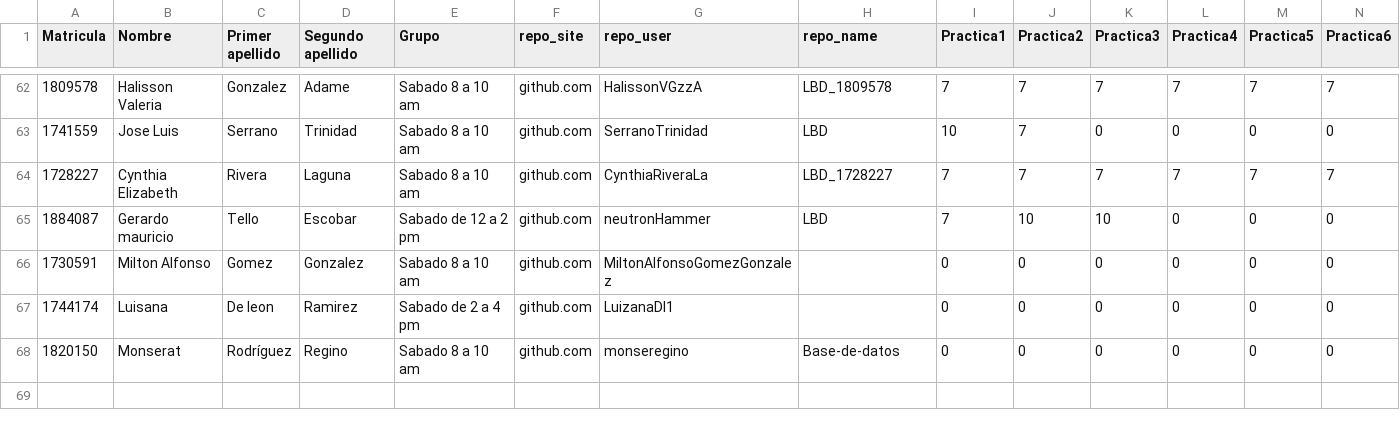
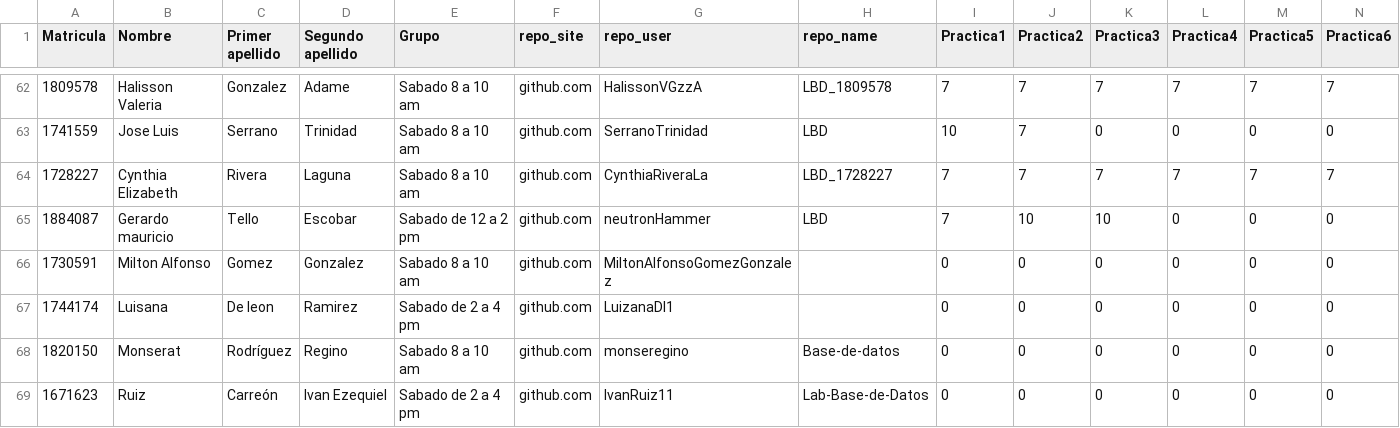
Before and after one commit to ppGodel/SchoolReview, a CSV file: Classes/LBD_repos_calif_final.csv, drawn as a sheet; only a part is shown, gaps mark what is left out; rows hold the shown columns only; the diff names each change by its address in the sheet, - before the commit and + after, or states it on an @@ line.

```diff
--- a/Classes/LBD_repos_calif_final.csv
+++ b/Classes/LBD_repos_calif_final.csv
+row 69: 1671623 | Ruiz | Carreón | Ivan Ezequiel | Sabado de 2 a 4 pm | github.com | IvanRuiz11 | Lab-Base-de-Datos | 0 | 0 | 0 | 0 | 0 | 0
```
Also changed, not shown: Classes/LBD_EJ_19.csv, 3 other files.
